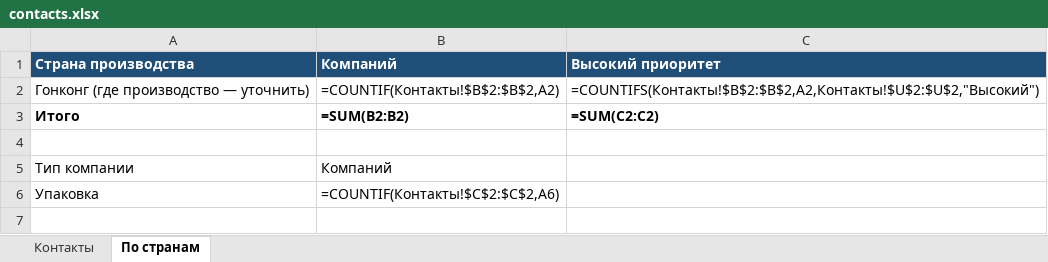
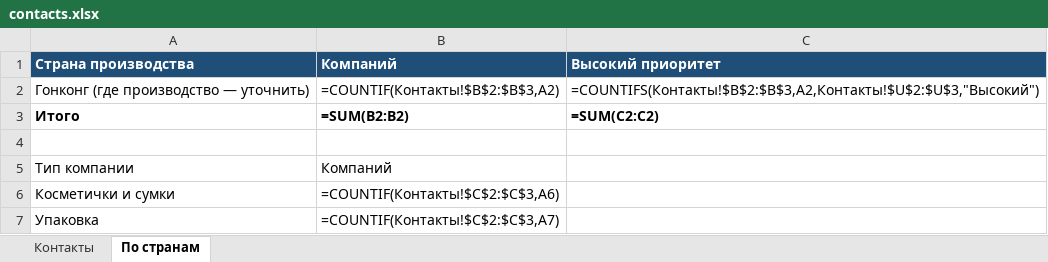
Before and after one commit to alimovpr/Claude, an Excel workbook: cosmopack-hk/contacts.xlsx, sheet По странам, drawn as a sheet; values as stored, in another font and other column widths than the file's, no borders; formulas without a stored value are shown as written; addresses are those after the commit; the diff names each change by its address in the sheet, - before the commit and + after, or states it on an @@ line.

```diff
--- a/cosmopack-hk/contacts.xlsx (sheet По странам)
+++ b/cosmopack-hk/contacts.xlsx (sheet По странам)
-B2: =COUNTIF(Контакты!$B$2:$B$2,A2)
+B2: =COUNTIF(Контакты!$B$2:$B$3,A2)
-C2: =COUNTIFS(Контакты!$B$2:$B$2,A2,Контакты!$U$2:$U$2,"Высокий")
+C2: =COUNTIFS(Контакты!$B$2:$B$3,A2,Контакты!$U$2:$U$3,"Высокий")
+row 6: Косметички и сумки | =COUNTIF(Контакты!$C$2:$C$3,A6)
-B7: =COUNTIF(Контакты!$C$2:$C$2,A6)
+B7: =COUNTIF(Контакты!$C$2:$C$3,A7)
```
Also changed, not shown: sheet Контакты, 2 other files.
